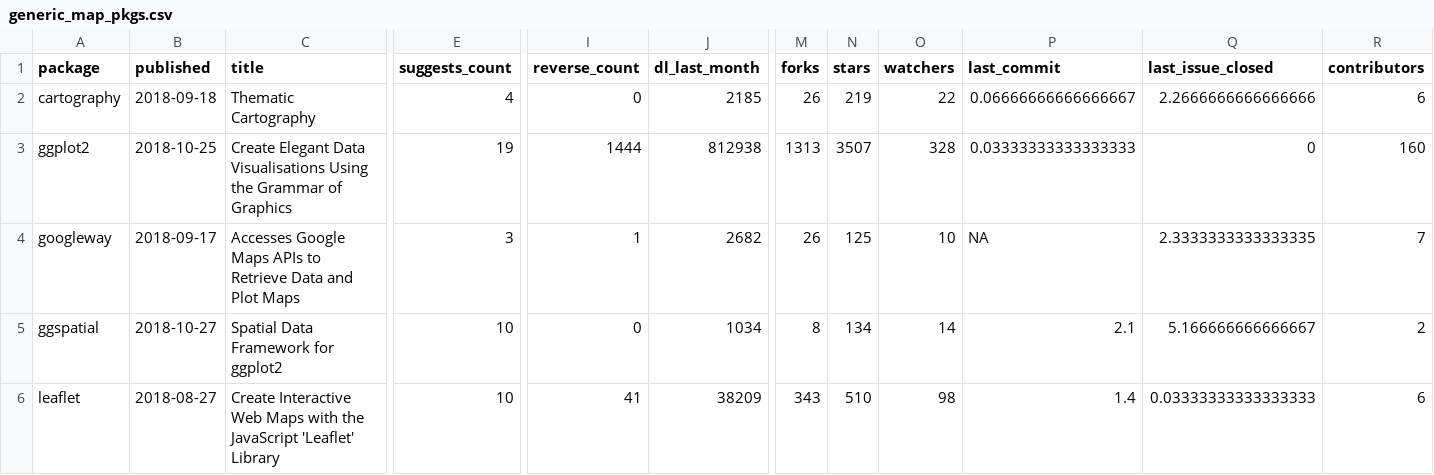
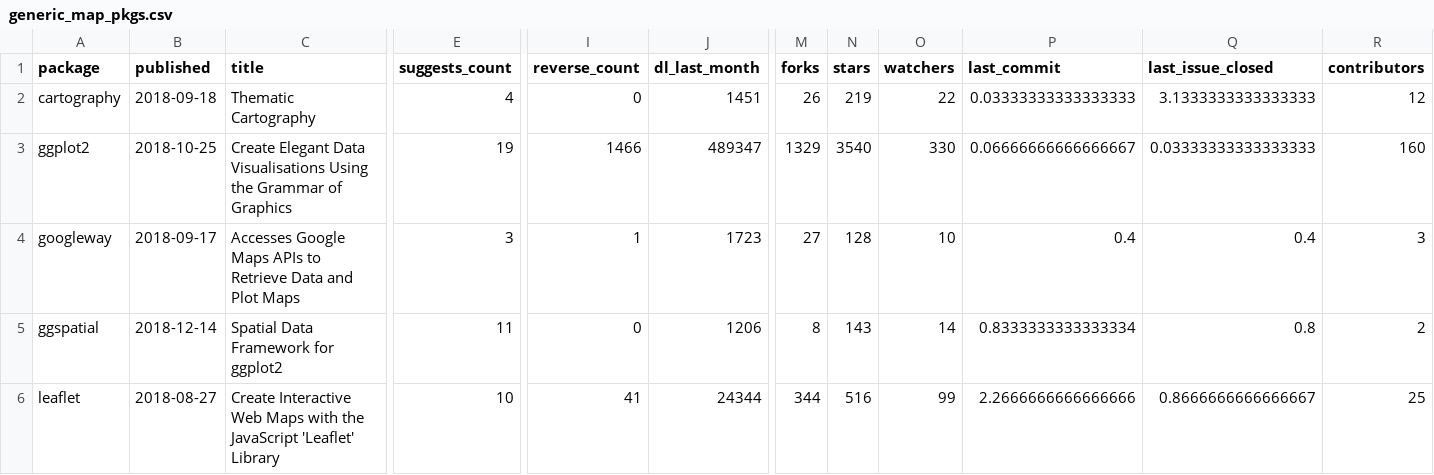
Before and after one commit to geocompx/geocompr, a CSV file: extdata/generic_map_pkgs.csv, drawn as a sheet; only a part is shown, gaps mark what is left out; the diff covers the shown part only; the diff names each change by its address in the sheet, - before the commit and + after, or states it on an @@ line.

```diff
--- a/extdata/generic_map_pkgs.csv
+++ b/extdata/generic_map_pkgs.csv
-J2 (dl_last_month): 2185
+J2 (dl_last_month): 1451
-P2 (last_commit): 0.06666666666666667
+P2 (last_commit): 0.03333333333333333
-Q2 (last_issue_closed): 2.2666666666666666
+Q2 (last_issue_closed): 3.1333333333333333
-R2 (contributors): 6
+R2 (contributors): 12
-I3 (reverse_count): 1444
+I3 (reverse_count): 1466
-J3 (dl_last_month): 812938
+J3 (dl_last_month): 489347
-M3 (forks): 1313
+M3 (forks): 1329
-N3 (stars): 3507
+N3 (stars): 3540
-O3 (watchers): 328
+O3 (watchers): 330
-P3 (last_commit): 0.03333333333333333
+P3 (last_commit): 0.06666666666666667
-Q3 (last_issue_closed): 0
+Q3 (last_issue_closed): 0.03333333333333333
-J4 (dl_last_month): 2682
+J4 (dl_last_month): 1723
-M4 (forks): 26
+M4 (forks): 27
-N4 (stars): 125
+N4 (stars): 128
-P4 (last_commit): NA
+P4 (last_commit): 0.4
-Q4 (last_issue_closed): 2.3333333333333335
+Q4 (last_issue_closed): 0.4
-R4 (contributors): 7
+R4 (contributors): 3
-B5 (published): 2018-10-27
+B5 (published): 2018-12-14
-E5 (suggests_count): 10
+E5 (suggests_count): 11
-J5 (dl_last_month): 1034
+J5 (dl_last_month): 1206
-N5 (stars): 134
+N5 (stars): 143
-P5 (last_commit): 2.1
+P5 (last_commit): 0.8333333333333334
-Q5 (last_issue_closed): 5.166666666666667
+Q5 (last_issue_closed): 0.8
-J6 (dl_last_month): 38209
+J6 (dl_last_month): 24344
-M6 (forks): 343
+M6 (forks): 344
-N6 (stars): 510
+N6 (stars): 516
-O6 (watchers): 98
+O6 (watchers): 99
-P6 (last_commit): 1.4
+P6 (last_commit): 2.2666666666666666
-Q6 (last_issue_closed): 0.03333333333333333
+Q6 (last_issue_closed): 0.8666666666666667
-R6 (contributors): 6
+R6 (contributors): 25
```
Also changed, not shown: 26 edited cells elsewhere in this file, extdata/contributors.csv, extdata/specific_map_pkgs.csv, 6 other files.
